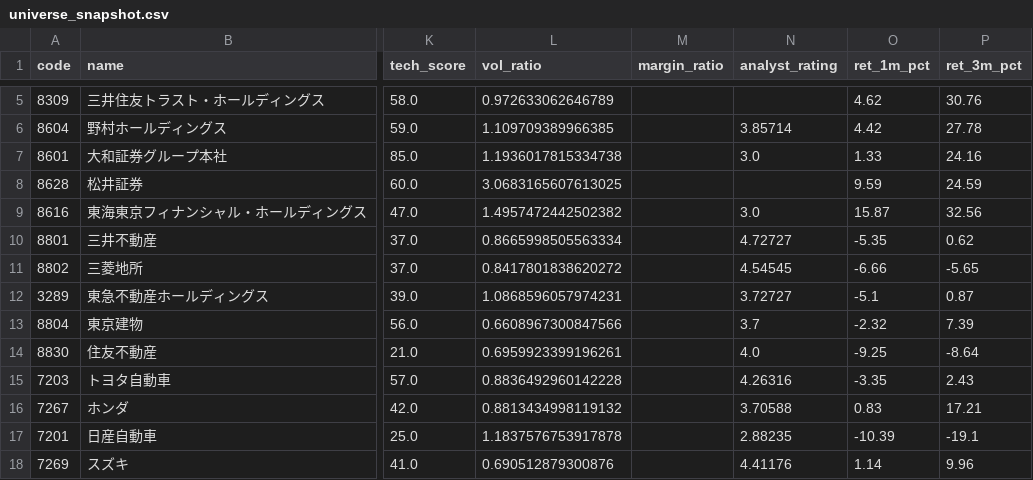
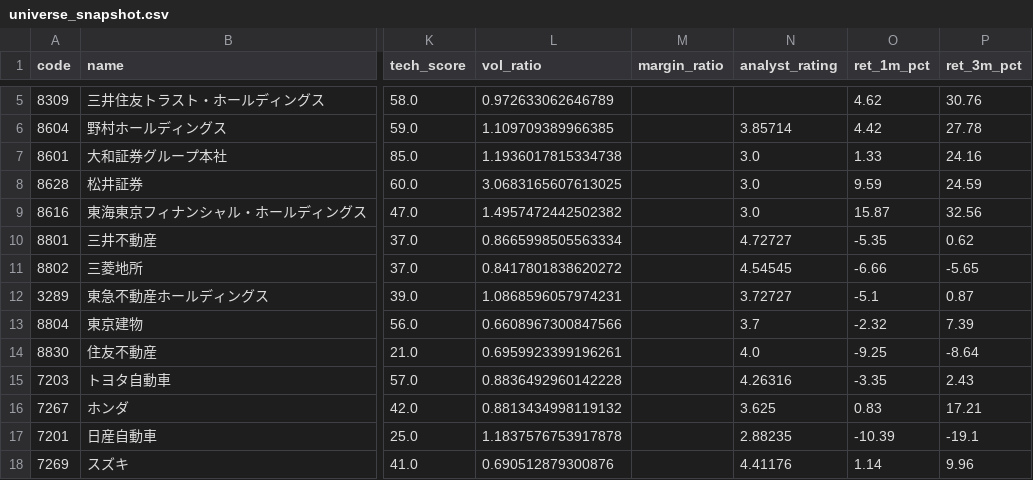
Before and after one commit to hkawkaw-ux/jp-stock-system, a CSV file: app/universe_snapshot.csv, drawn as a sheet; only a part is shown, gaps mark what is left out; the diff names each change by its address in the sheet, - before the commit and + after, or states it on an @@ line.

```diff
--- a/app/universe_snapshot.csv
+++ b/app/universe_snapshot.csv
-N8 (analyst_rating): (empty)
+N8 (analyst_rating): 3.0
-N16 (analyst_rating): 3.70588
+N16 (analyst_rating): 3.625
```
Also changed, not shown: 2 other files.
